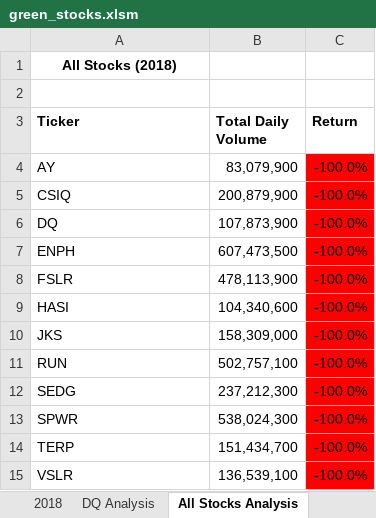
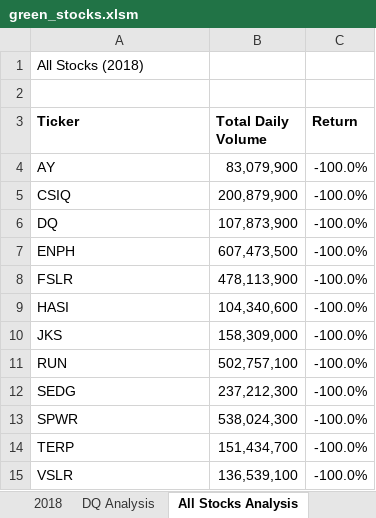
Before and after one commit to JulioAQuintana/stock-analysis., an Excel workbook: green_stocks.xlsm, sheet All Stocks Analysis, drawn as a sheet; values as stored, in another font and other column widths than the file's, no borders; charts and pictures not drawn; the diff names each change by its address in the sheet, - before the commit and + after, or states it on an @@ line.

Commit message:
Yearly analysis

```diff
--- a/green_stocks.xlsm (sheet All Stocks Analysis)
+++ b/green_stocks.xlsm (sheet All Stocks Analysis)
@@ A1 bold: on → off, alignment: center → left @@
-C4:C15 fill: #FF0000
+C4:C15 fill: none
```
Also changed, not shown: charts or pictures.
